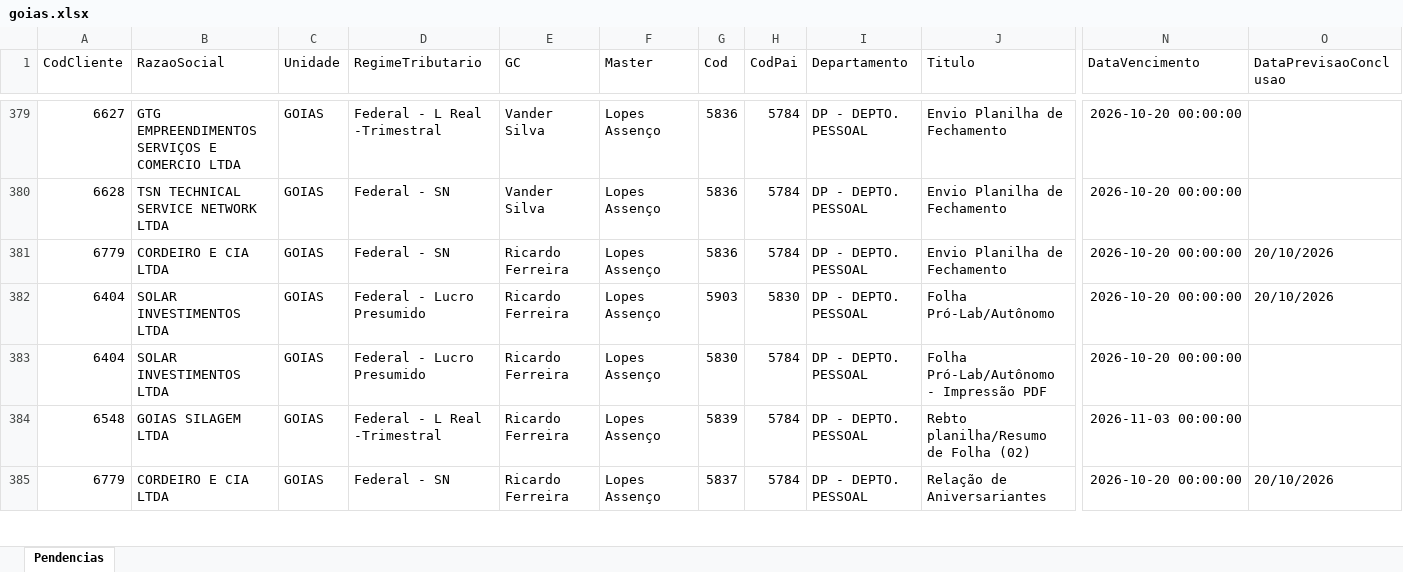
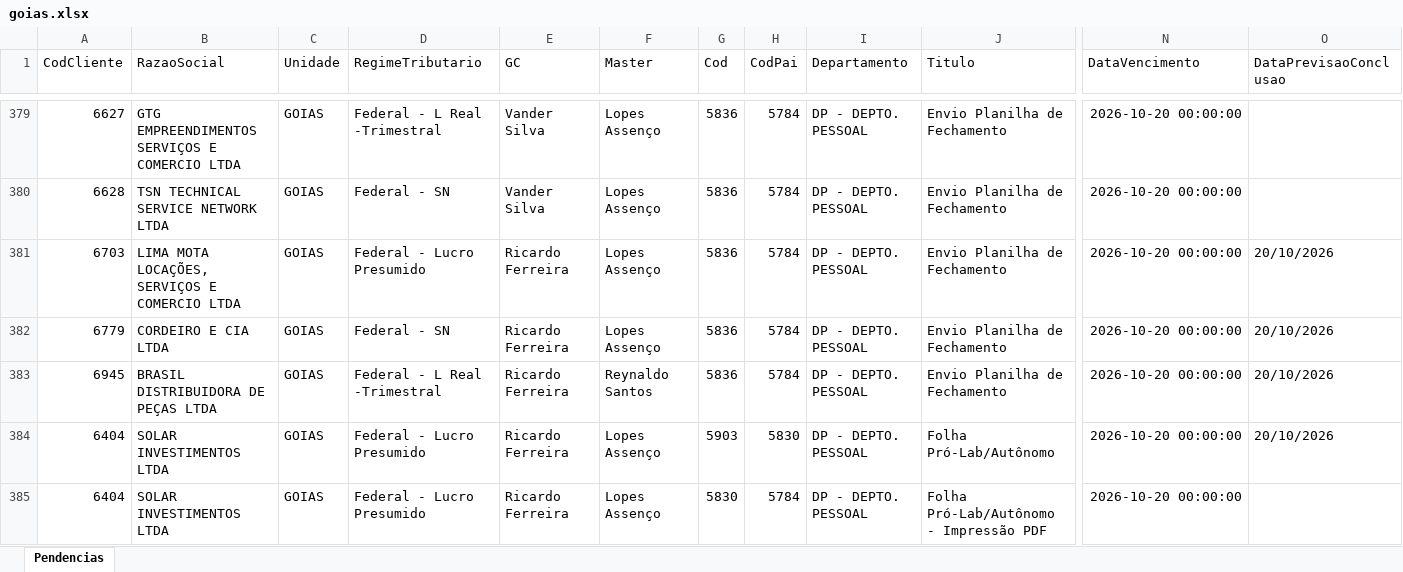
Before and after one commit to Controladoria-MG/Tarefas-baixadas, an Excel workbook: data/base/goias.xlsx, sheet Pendencias, drawn as a sheet; only a part is shown, gaps mark what is left out; the shorter side is filled out with more unchanged rows; values as stored, in another font and other column widths than the file's, no borders; rows hold the shown columns only; the diff names each change by its address in the sheet, - before the commit and + after, or states it on an @@ line.

```diff
--- a/data/base/goias.xlsx (sheet Pendencias)
+++ b/data/base/goias.xlsx (sheet Pendencias)
+row 381: 6703 | LIMA MOTA LOCAÇÕES, SERVIÇOS E COMERCIO LTDA | GOIAS | Federal - Lucro Presumido | Ricardo Ferreira | Lopes Assenço | 5836 | 5784 | DP - DEPTO. PESSOAL | Envio Planilha de Fechamento | 2026-10-20 00:00:00 | 20/10/2026
+row 383: 6945 | BRASIL DISTRIBUIDORA DE PEÇAS LTDA | GOIAS | Federal - L Real -Trimestral | Ricardo Ferreira | Reynaldo Santos | 5836 | 5784 | DP - DEPTO. PESSOAL | Envio Planilha de Fechamento | 2026-10-20 00:00:00 | 20/10/2026
```
Also changed, not shown: data/base/santos.xlsx, 3 other files.
